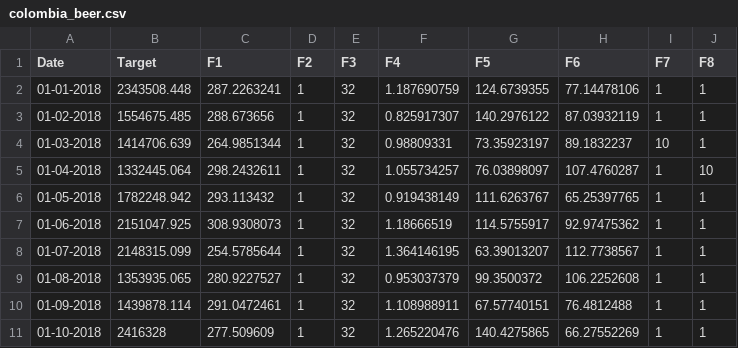
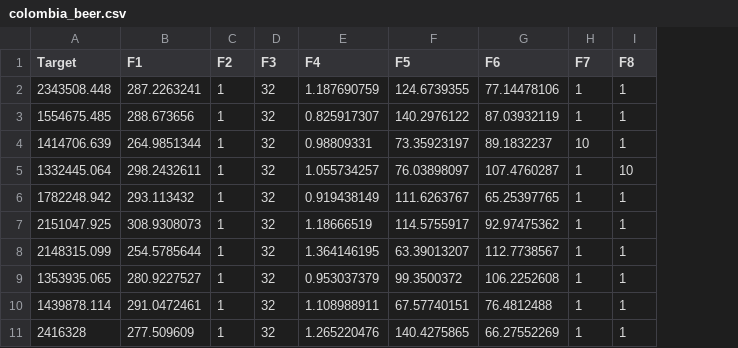
Before and after one commit to Chandra301298/Datasets, a CSV file: regression_data/colombia_beer.csv, drawn as a sheet; only a part is shown; the diff names each change by its address in the sheet, - before the commit and + after, or states it on an @@ line.

```diff
--- a/regression_data/colombia_beer.csv
+++ b/regression_data/colombia_beer.csv
-column A (Date), rows 2-11: 01-01-2018 | 01-02-2018 | 01-03-2018 | 01-04-2018 | 01-05-2018 | 01-06-2018 | 01-07-2018 | 01-08-2018 | 01-09-2018 | 01-10-2018
```
Also changed, not shown: 1 other file.
